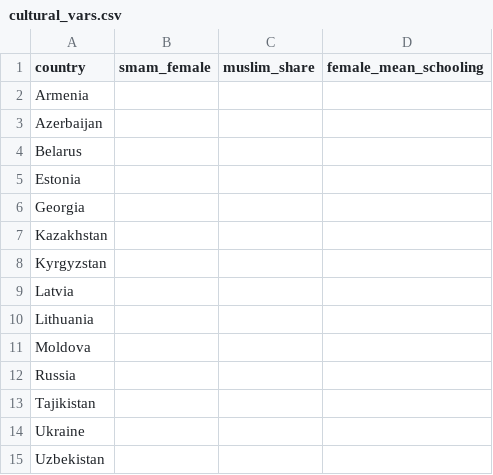
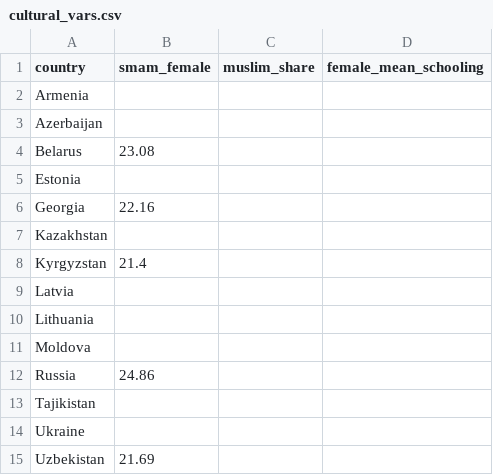
Before and after one commit to nayzaboev/Thesis, a CSV file: postsoviet-fertility-thesis/data/manual/cultural_vars.csv, drawn as a sheet.

Commit message:
created cultural_vars.csv filled with three variable, muslim share, female_mean_schooling and female smam from female_mean_schooling and updated for russia, belarus, kyrgystan, georgina and Uzbekistan.

```diff
--- a/postsoviet-fertility-thesis/data/manual/cultural_vars.csv
+++ b/postsoviet-fertility-thesis/data/manual/cultural_vars.csv
@@ -3,7 +3,7 @@ Armenia,,,
 Azerbaijan,,,
-Belarus,,,
+Belarus,23.08,,
 Estonia,,,
-Georgia,,,
+Georgia,22.16,,
 Kazakhstan,,,
-Kyrgyzstan,,,
+Kyrgyzstan,21.4,,
 Latvia,,,
@@ -11,5 +11,5 @@ Lithuania,,,
 Moldova,,,
-Russia,,,
+Russia,24.86,,
 Tajikistan,,,
 Ukraine,,,
-Uzbekistan,,,
+Uzbekistan,21.69,,
```
Also changed, not shown: 6 other files.
